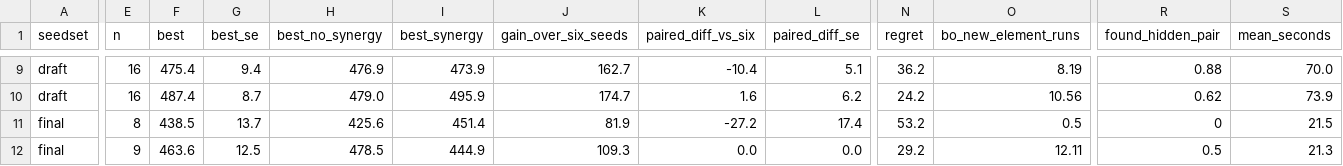
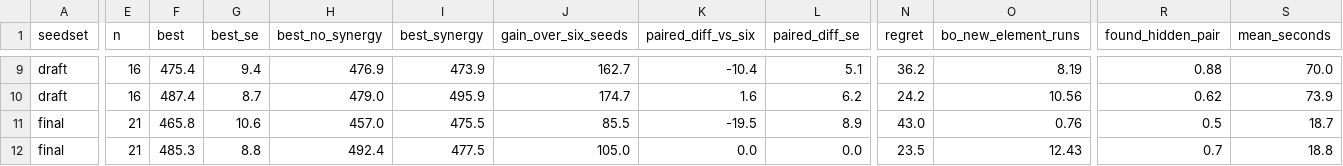
Before and after one commit to vertical-cloud-lab/digital-alloy-lab, a CSV file: bofn-seeding/first-six/results/saasbo_handoff/summary.csv, drawn as a sheet; only a part is shown, gaps mark what is left out; the diff covers the shown part only; the diff names each change by its address in the sheet, - before the commit and + after, or states it on an @@ line.

```diff
--- a/bofn-seeding/first-six/results/saasbo_handoff/summary.csv
+++ b/bofn-seeding/first-six/results/saasbo_handoff/summary.csv
-E11 (n): 8
+E11 (n): 21
-F11 (best): 438.5
+F11 (best): 465.8
-G11 (best_se): 13.7
+G11 (best_se): 10.6
-H11 (best_no_synergy): 425.6
+H11 (best_no_synergy): 457.0
-I11 (best_synergy): 451.4
+I11 (best_synergy): 475.5
-J11 (gain_over_six_seeds): 81.9
+J11 (gain_over_six_seeds): 85.5
-K11 (paired_diff_vs_six): -27.2
+K11 (paired_diff_vs_six): -19.5
-L11 (paired_diff_se): 17.4
+L11 (paired_diff_se): 8.9
-N11 (regret): 53.2
+N11 (regret): 43.0
-O11 (bo_new_element_runs): 0.5
+O11 (bo_new_element_runs): 0.76
-R11 (found_hidden_pair): 0
+R11 (found_hidden_pair): 0.5
-S11 (mean_seconds): 21.5
+S11 (mean_seconds): 18.7
-E12 (n): 9
+E12 (n): 21
-F12 (best): 463.6
+F12 (best): 485.3
-G12 (best_se): 12.5
+G12 (best_se): 8.8
-H12 (best_no_synergy): 478.5
+H12 (best_no_synergy): 492.4
-I12 (best_synergy): 444.9
+I12 (best_synergy): 477.5
-J12 (gain_over_six_seeds): 109.3
+J12 (gain_over_six_seeds): 105.0
-N12 (regret): 29.2
+N12 (regret): 23.5
-O12 (bo_new_element_runs): 12.11
+O12 (bo_new_element_runs): 12.43
-R12 (found_hidden_pair): 0.5
+R12 (found_hidden_pair): 0.7
-S12 (mean_seconds): 21.3
+S12 (mean_seconds): 18.8
```
Also changed, not shown: 86 edited cells elsewhere in this file, bofn-seeding/first-six/results/calphad/named.csv, 15 other files.
